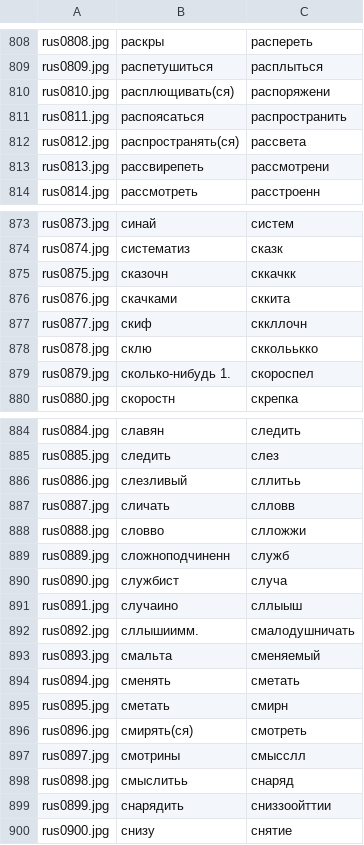
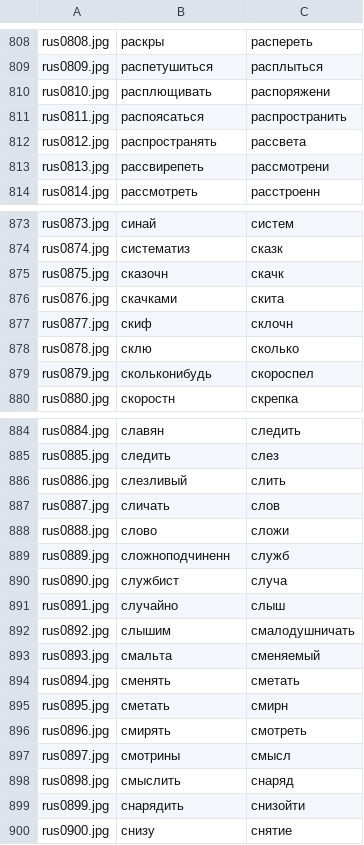
Before and after one commit to balta2ar/srs-toolbelt, a CSV file: yatetradki/uitools/index/index-rus.csv, drawn as a sheet; only a part is shown, gaps mark what is left out; the diff covers the shown part only.

Commit message:
index: fix rus

```diff
--- a/yatetradki/uitools/index/index-rus.csv
+++ b/yatetradki/uitools/index/index-rus.csv
@@ -809,5 +809,5 @@ rus0808.jpg,раскры,распереть
 rus0809.jpg,распетушиться,расплыться
-rus0810.jpg,расплющивать(ся),распоряжени
+rus0810.jpg,расплющивать,распоряжени
 rus0811.jpg,распоясаться,распространить
-rus0812.jpg,распространять(ся),рассвета
+rus0812.jpg,распространять,рассвета
 rus0813.jpg,рассвирепеть,рассмотрени
@@ -874,7 +874,7 @@ rus0873.jpg,синай,систем
 rus0874.jpg,систематиз,сказк
-rus0875.jpg,сказочн,сккачкк
-rus0876.jpg,скачками,сккита
-rus0877.jpg,скиф,сккллочн
-rus0878.jpg,склю,сккольькко
-rus0879.jpg,сколько-нибудь 1.,скороспел
+rus0875.jpg,сказочн,скачк
+rus0876.jpg,скачками,скита
+rus0877.jpg,скиф,склочн
+rus0878.jpg,склю,сколько
+rus0879.jpg,скольконибудь,скороспел
 rus0880.jpg,скоростн,скрепка
@@ -885,9 +885,9 @@ rus0884.jpg,славян,следить
 rus0885.jpg,следить,слез
-rus0886.jpg,слезливый,сллитьь
-rus0887.jpg,сличать,слловв
-rus0888.jpg,словво,слложжи
+rus0886.jpg,слезливый,слить
+rus0887.jpg,сличать,слов
+rus0888.jpg,слово,сложи
 rus0889.jpg,сложноподчиненн,служб
 rus0890.jpg,службист,случа
-rus0891.jpg,случаино,сллыыш
-rus0892.jpg,сллышиимм.,смалодушничать
+rus0891.jpg,случайно,слыш
+rus0892.jpg,слышим,смалодушничать
 rus0893.jpg,смальта,сменяемый
@@ -895,6 +895,6 @@ rus0894.jpg,сменять,сметать
 rus0895.jpg,сметать,смирн
-rus0896.jpg,смирять(ся),смотреть
-rus0897.jpg,смотрины,смысслл
-rus0898.jpg,смыслитьь,снаряд
-rus0899.jpg,снарядить,сниззоойттии
+rus0896.jpg,смирять,смотреть
+rus0897.jpg,смотрины,смысл
+rus0898.jpg,смыслить,снаряд
+rus0899.jpg,снарядить,снизойти
 rus0900.jpg,снизу,снятие
```
Also changed, not shown: 15 edited cells elsewhere in this file.
